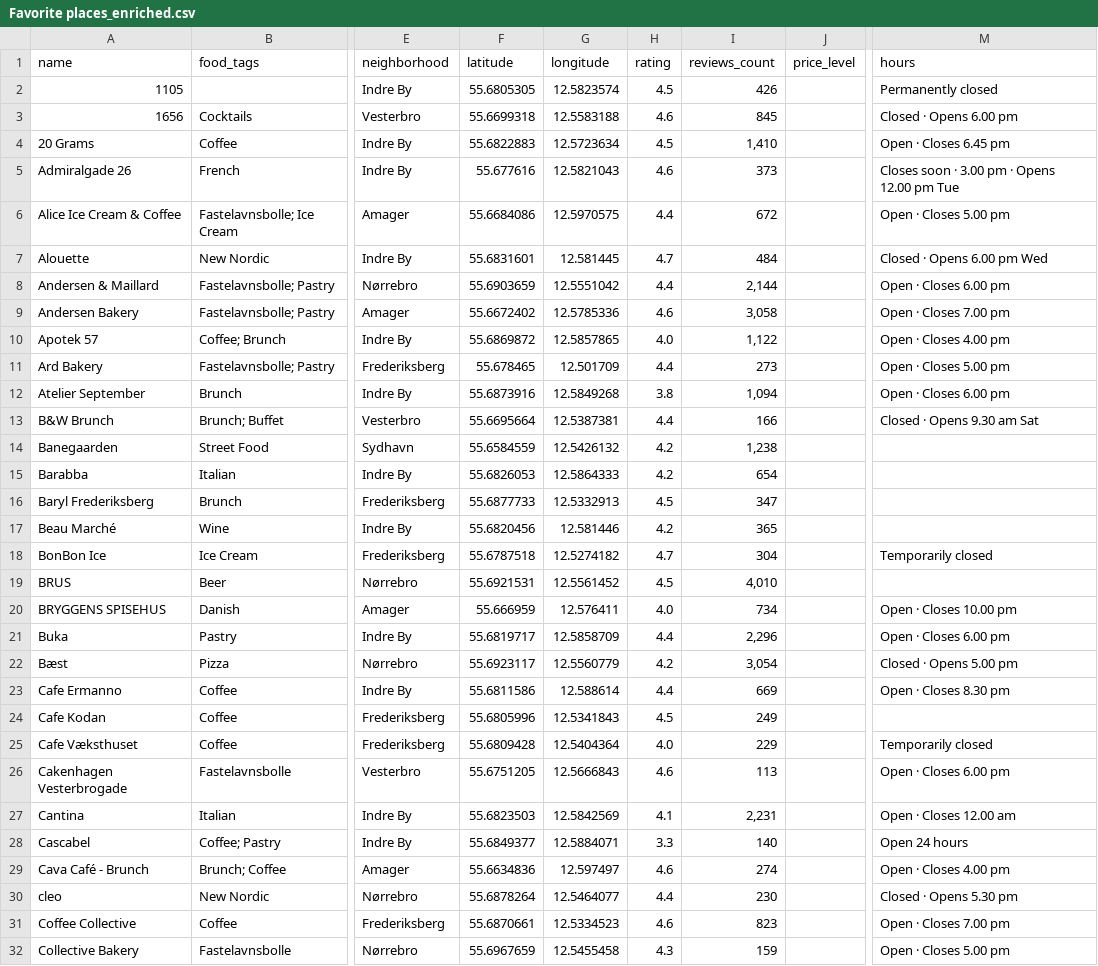
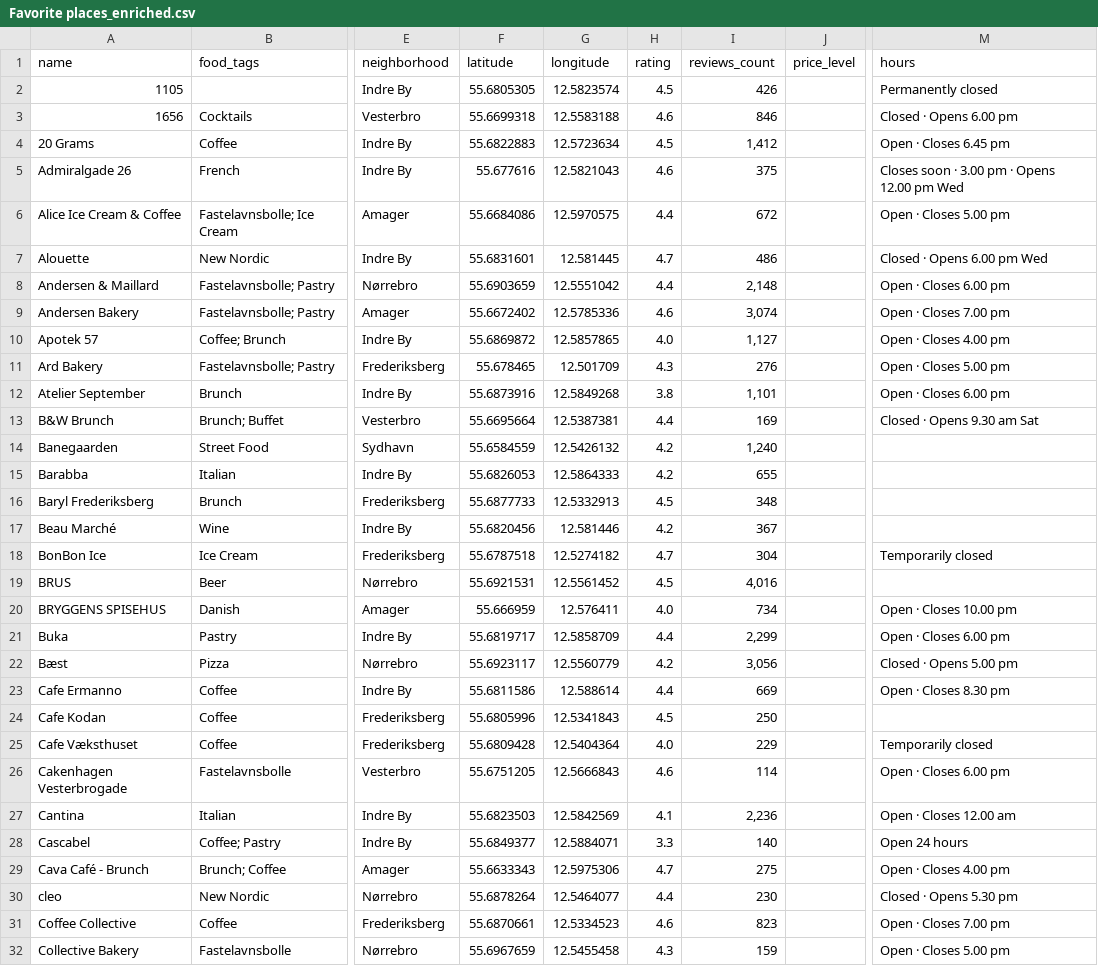
Before and after one commit to Hannazzzzz/cph-food-files-v0.1, a CSV file: Favorite places_enriched.csv, drawn as a sheet; only a part is shown, gaps mark what is left out; the diff covers the shown part only; the diff names each change by its address in the sheet, - before the commit and + after, or states it on an @@ line.

```diff
--- a/Favorite places_enriched.csv
+++ b/Favorite places_enriched.csv
-I3 (reviews_count): 845
+I3 (reviews_count): 846
-I4 (reviews_count): 1,410
+I4 (reviews_count): 1,412
-I5 (reviews_count): 373
+I5 (reviews_count): 375
-M5 (hours): Closes soon · 3.00 pm · Opens 12.00 pm Tue
+M5 (hours): Closes soon · 3.00 pm · Opens 12.00 pm Wed
-I7 (reviews_count): 484
+I7 (reviews_count): 486
-I8 (reviews_count): 2,144
+I8 (reviews_count): 2,148
-I9 (reviews_count): 3,058
+I9 (reviews_count): 3,074
-I10 (reviews_count): 1,122
+I10 (reviews_count): 1,127
-H11 (rating): 4.4
+H11 (rating): 4.3
-I11 (reviews_count): 273
+I11 (reviews_count): 276
-I12 (reviews_count): 1,094
+I12 (reviews_count): 1,101
-I13 (reviews_count): 166
+I13 (reviews_count): 169
-I14 (reviews_count): 1,238
+I14 (reviews_count): 1,240
-I15 (reviews_count): 654
+I15 (reviews_count): 655
-I16 (reviews_count): 347
+I16 (reviews_count): 348
-I17 (reviews_count): 365
+I17 (reviews_count): 367
-I19 (reviews_count): 4,010
+I19 (reviews_count): 4,016
-I21 (reviews_count): 2,296
+I21 (reviews_count): 2,299
-I22 (reviews_count): 3,054
+I22 (reviews_count): 3,056
-I24 (reviews_count): 249
+I24 (reviews_count): 250
-I26 (reviews_count): 113
+I26 (reviews_count): 114
-I27 (reviews_count): 2,231
+I27 (reviews_count): 2,236
-F29 (latitude): 55.6634836
+F29 (latitude): 55.6633343
-G29 (longitude): 12.597497
+G29 (longitude): 12.5975306
-H29 (rating): 4.6
+H29 (rating): 4.7
-I29 (reviews_count): 274
+I29 (reviews_count): 275
```
Also changed, not shown: 96 edited cells elsewhere in this file.
